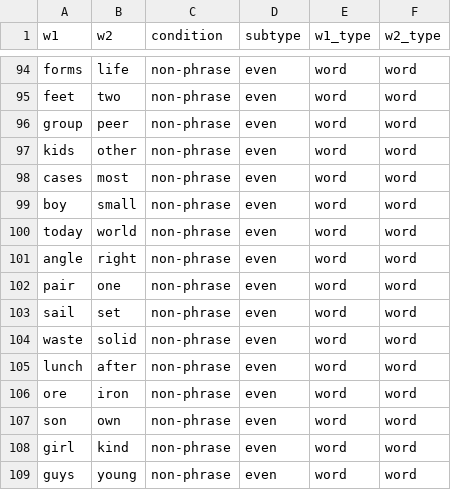
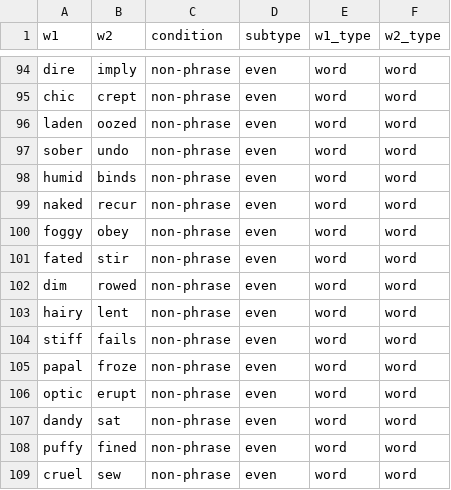
Before and after one commit to neurolingo-lab/syntax-FT, a CSV file: stimuli/new_even_two_word_stimuli.csv, drawn as a sheet; only a part is shown, gaps mark what is left out; the diff covers the shown part only; the diff names each change by its address in the sheet, - before the commit and + after, or states it on an @@ line.

```diff
--- a/stimuli/new_even_two_word_stimuli.csv
+++ b/stimuli/new_even_two_word_stimuli.csv
-A94 (w1): forms
+A94 (w1): dire
-B94 (w2): life
+B94 (w2): imply
-A95 (w1): feet
+A95 (w1): chic
-B95 (w2): two
+B95 (w2): crept
-A96 (w1): group
+A96 (w1): laden
-B96 (w2): peer
+B96 (w2): oozed
-A97 (w1): kids
+A97 (w1): sober
-B97 (w2): other
+B97 (w2): undo
-A98 (w1): cases
+A98 (w1): humid
-B98 (w2): most
+B98 (w2): binds
-A99 (w1): boy
+A99 (w1): naked
-B99 (w2): small
+B99 (w2): recur
-A100 (w1): today
+A100 (w1): foggy
-B100 (w2): world
+B100 (w2): obey
-A101 (w1): angle
+A101 (w1): fated
-B101 (w2): right
+B101 (w2): stir
-A102 (w1): pair
+A102 (w1): dim
-B102 (w2): one
+B102 (w2): rowed
-A103 (w1): sail
+A103 (w1): hairy
-B103 (w2): set
+B103 (w2): lent
-A104 (w1): waste
+A104 (w1): stiff
-B104 (w2): solid
+B104 (w2): fails
-A105 (w1): lunch
+A105 (w1): papal
-B105 (w2): after
+B105 (w2): froze
-A106 (w1): ore
+A106 (w1): optic
-B106 (w2): iron
+B106 (w2): erupt
-A107 (w1): son
+A107 (w1): dandy
-B107 (w2): own
+B107 (w2): sat
-A108 (w1): girl
+A108 (w1): puffy
-B108 (w2): kind
+B108 (w2): fined
-A109 (w1): guys
+A109 (w1): cruel
-B109 (w2): young
+B109 (w2): sew
```
Also changed, not shown: 88 edited cells elsewhere in this file, stimuli/new_odd_two_word_stimuli.csv, 3 other files.
